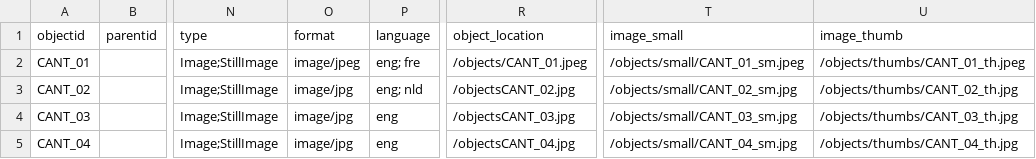
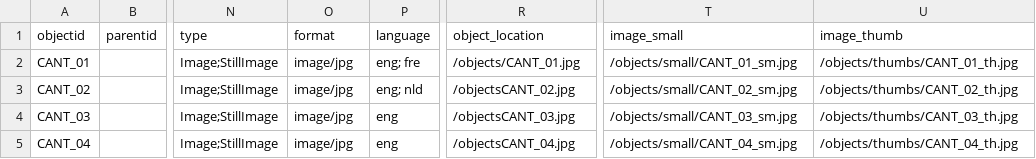
Before and after one commit to slimewribs/chris_and_theresa_day, a CSV file: _data/candt_repository.csv, drawn as a sheet; only a part is shown, gaps mark what is left out; the diff names each change by its address in the sheet, - before the commit and + after, or states it on an @@ line.

Commit message:
correct first object

```diff
--- a/_data/candt_repository.csv
+++ b/_data/candt_repository.csv
-O2 (format): image/jpeg
+O2 (format): image/jpg
-R2 (object_location): /objects/CANT_01.jpeg
+R2 (object_location): /objects/CANT_01.jpg
-T2 (image_small): /objects/small/CANT_01_sm.jpeg
+T2 (image_small): /objects/small/CANT_01_sm.jpg
-U2 (image_thumb): /objects/thumbs/CANT_01_th.jpeg
+U2 (image_thumb): /objects/thumbs/CANT_01_th.jpg
```
Also changed, not shown: 1 other file.
